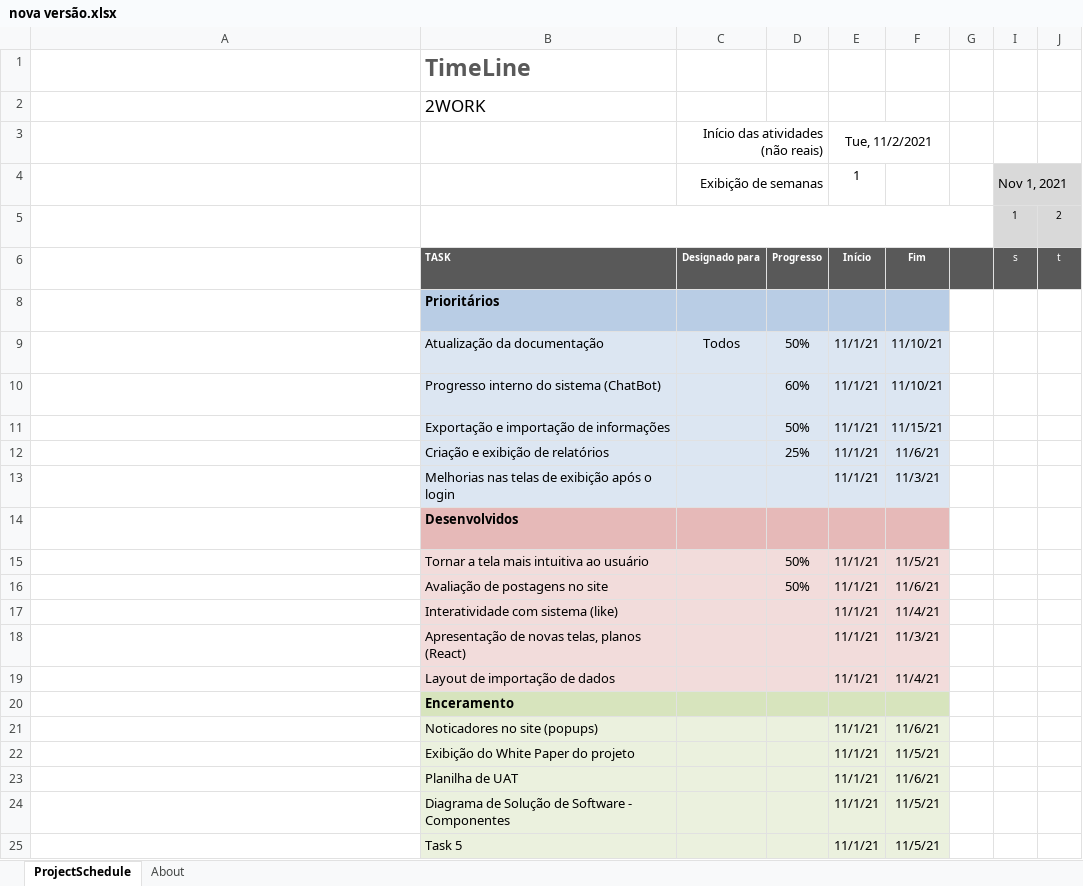
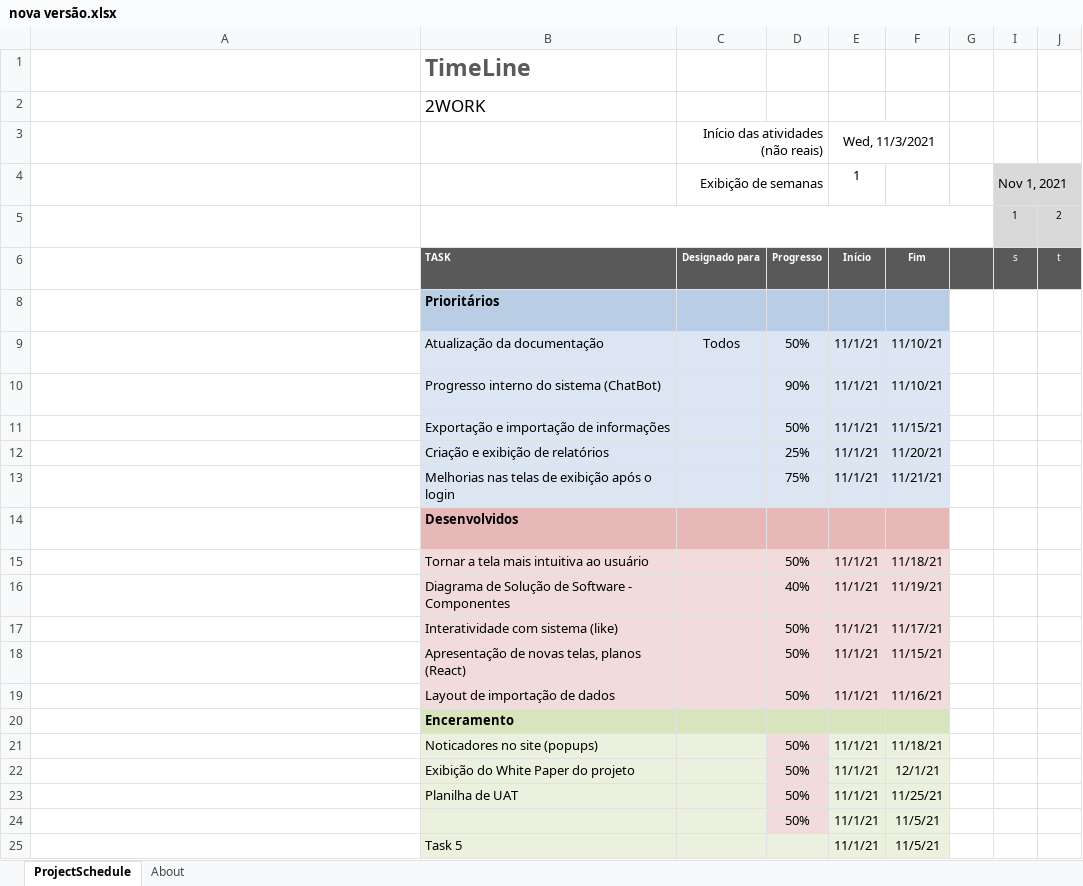
Before and after one commit to vini-novais/Grupo07-2WORK, an Excel workbook: Documentos/TimeLine/nova versão.xlsx, sheet ProjectSchedule, drawn as a sheet; only a part is shown; long unchanged cells end in …; values as stored, in another font and other column widths than the file's, no borders; conditional formats not drawn; removed rows and columns are numbered as before the commit, all else as after; rows hold the shown columns only; the diff names each change by its address in the sheet, - before the commit and + after, or states it on an @@ line.

Commit message:
att timeline

```diff
--- a/Documentos/TimeLine/nova versão.xlsx (sheet ProjectSchedule)
+++ b/Documentos/TimeLine/nova versão.xlsx (sheet ProjectSchedule)
-E3: Tue, 11/2/2021
+E3: Wed, 11/3/2021
-D10: 60%
+D10: 90%
-F12: 11/6/21
+F12: 11/20/21
-D13: (empty)
+D13: 75%
-F13: 11/3/21
+F13: 11/21/21
-F15: 11/5/21
+F15: 11/18/21
-row 16:  | Avaliação de postagens no site |  | 50% | 11/1/21 | 11/6/21
+row 16:  | Diagrama de Solução de Software - Componentes |  | 40% | 11/1/21 | 11/19/21
-D17:D19: (empty)
+D17:D19: 50%
-F17: 11/4/21
+F17: 11/17/21
-F18: 11/3/21
+F18: 11/15/21
-F19: 11/4/21
+F19: 11/16/21
-D21:D24: (empty)
+D21:D24: 50%
-F21: 11/6/21
+F21: 11/18/21
-F22: 11/5/21
+F22: 12/1/21
-F23: 11/6/21
+F23: 11/25/21
-B24: Diagrama de Solução de Software - Componentes
+B24: (empty)
```
Also changed, not shown: hidden cells.
